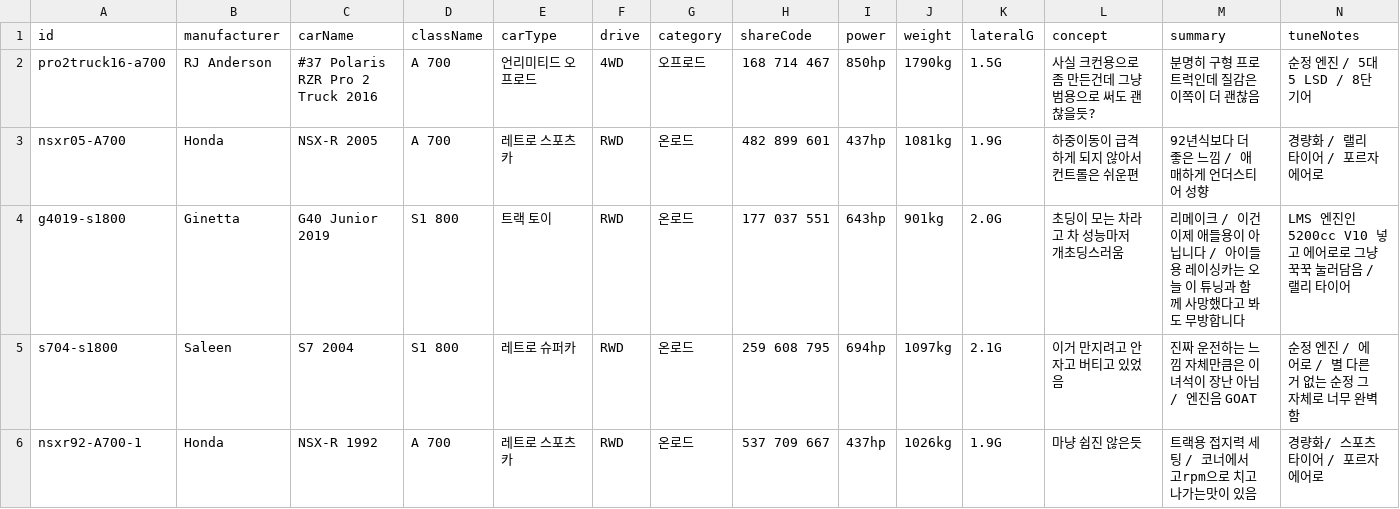
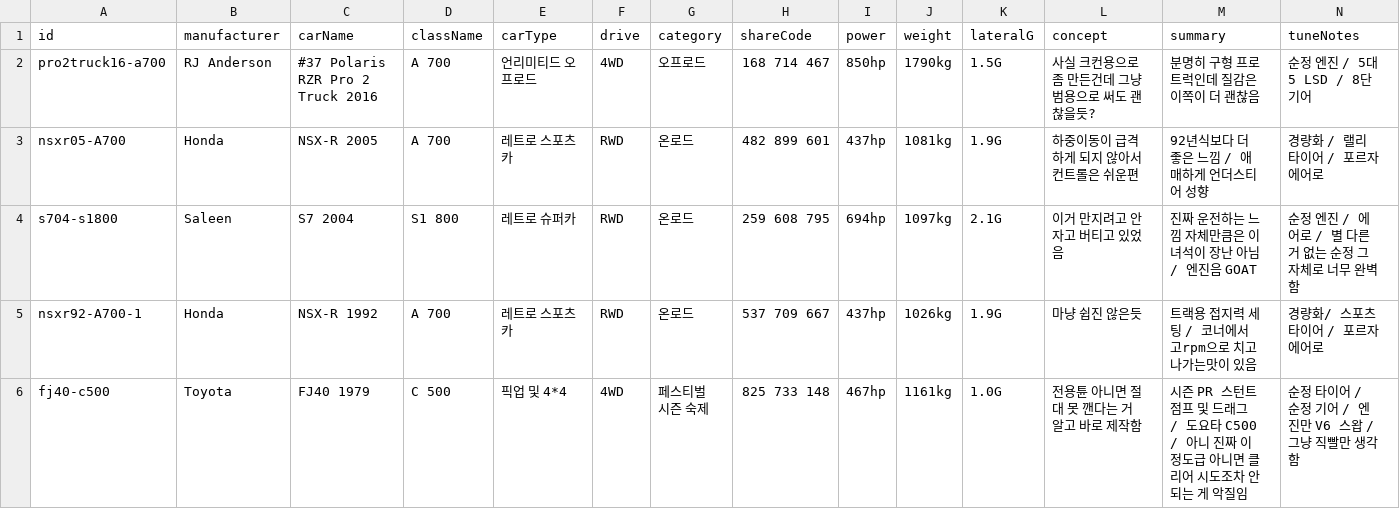
Before and after one commit to Lepe1210/forza6-tuning-archive-lepe, a CSV file: data/cars.csv, drawn as a sheet; only a part is shown; the shorter side is filled out with more unchanged rows; rows hold the shown columns only; the diff names each change by its address in the sheet, - before the commit and + after, or states it on an @@ line.

```diff
--- a/data/cars.csv
+++ b/data/cars.csv
-row 4: g4019-s1800 | Ginetta | G40 Junior 2019 | S1 800 | 트랙 토이 | RWD | 온로드 | 177 037 551 | 643hp | 901kg | 2.0G | 초딩이 모는 차라고 차 성능마저 개초딩스러움 | 리메이크 / 이건 이제 애들용이 아닙니다 / 아이들용 레이싱카는 오늘 이 튜닝과 함께 사망했다고 봐도 무방합니다 | LMS 엔진인 5200cc V10 넣고 에어로로 그냥 꾹꾹 눌러담음 / 랠리 타이어
```
Also changed, not shown: 2 other files.
